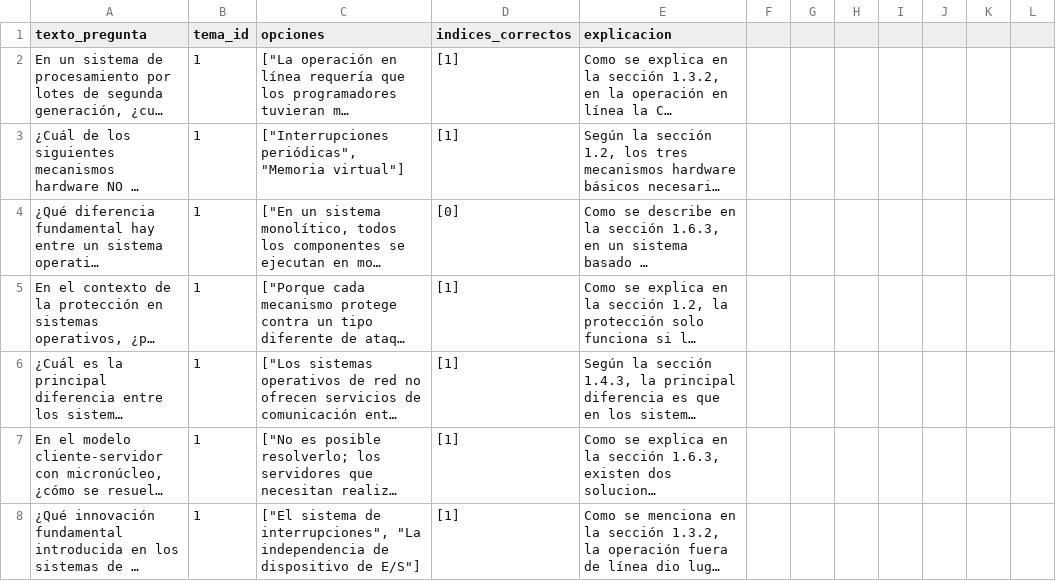
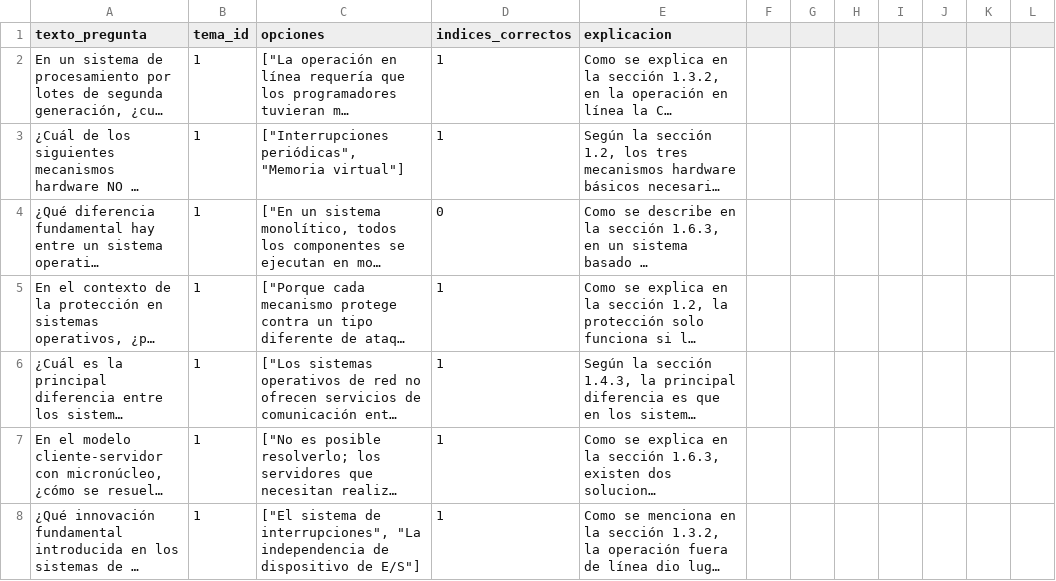
Before and after one commit to Andrei-Vasilache/ToDoTestFIUM, a CSV file: preguntasISO/preguntasISO_T1.csv, drawn as a sheet; only a part is shown; long unchanged cells end in …; the diff covers the shown part only; the diff names each change by its address in the sheet, - before the commit and + after, or states it on an @@ line.

Commit message:
Actualizacion elegir temas

```diff
--- a/preguntasISO/preguntasISO_T1.csv
+++ b/preguntasISO/preguntasISO_T1.csv
-D2:D3 (indices_correctos): [1]
+D2:D3 (indices_correctos): 1
-D4 (indices_correctos): [0]
+D4 (indices_correctos): 0
-D5:D8 (indices_correctos): [1]
+D5:D8 (indices_correctos): 1
```
Also changed, not shown: 58 edited cells elsewhere in this file, 9 other files.
